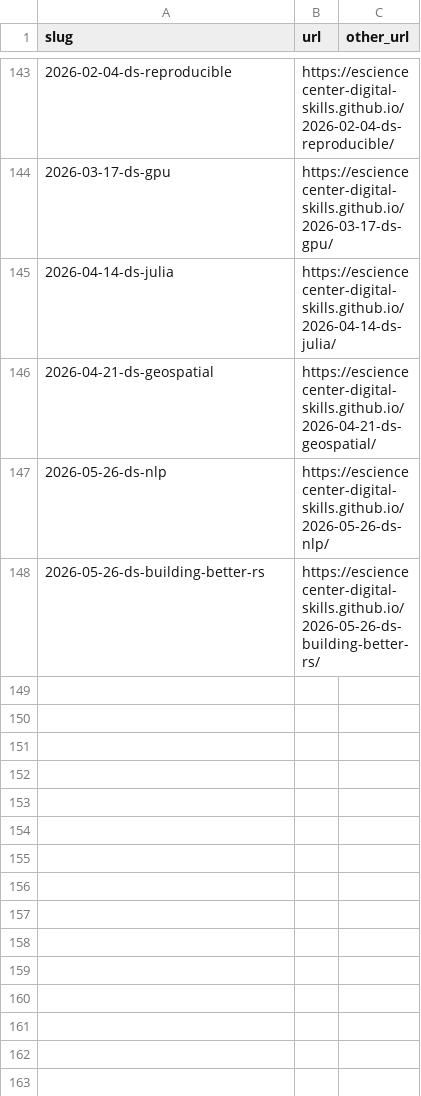
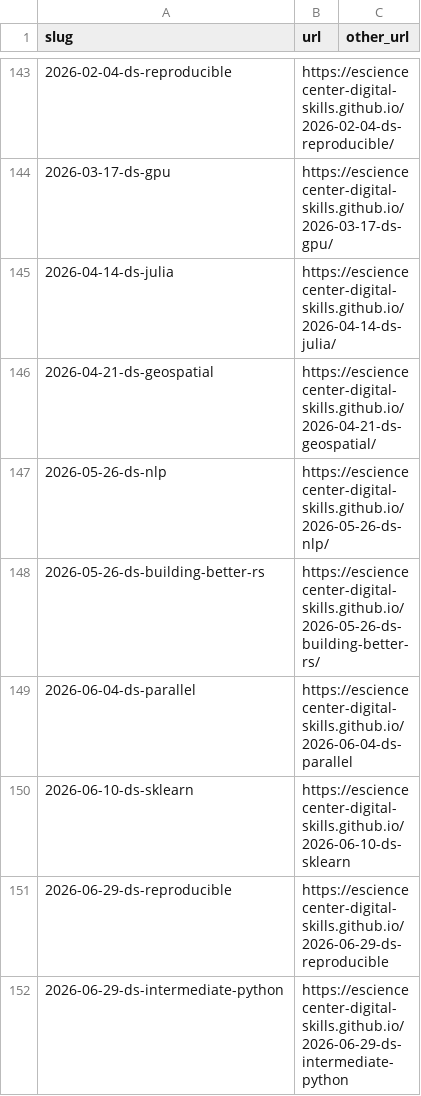
Before and after one commit to esciencecenter-digital-skills/esciencecenter-digital-skills.github.io, a CSV file: links.csv, drawn as a sheet; only a part is shown, gaps mark what is left out.

Commit message:
Update links.csv

```diff
--- a/links.csv
+++ b/links.csv
@@ -148 +148,5 @@ slug,url,other_url
 2026-05-26-ds-building-better-rs,https://esciencecenter-digital-skills.github.io/2026-05-26-ds-building-better-rs/,
+2026-06-04-ds-parallel,https://esciencecenter-digital-skills.github.io/2026-06-04-ds-parallel,
+2026-06-10-ds-sklearn,https://esciencecenter-digital-skills.github.io/2026-06-10-ds-sklearn,
+2026-06-29-ds-reproducible,https://esciencecenter-digital-skills.github.io/2026-06-29-ds-reproducible,
+2026-06-29-ds-intermediate-python,https://esciencecenter-digital-skills.github.io/2026-06-29-ds-intermediate-python,
```
